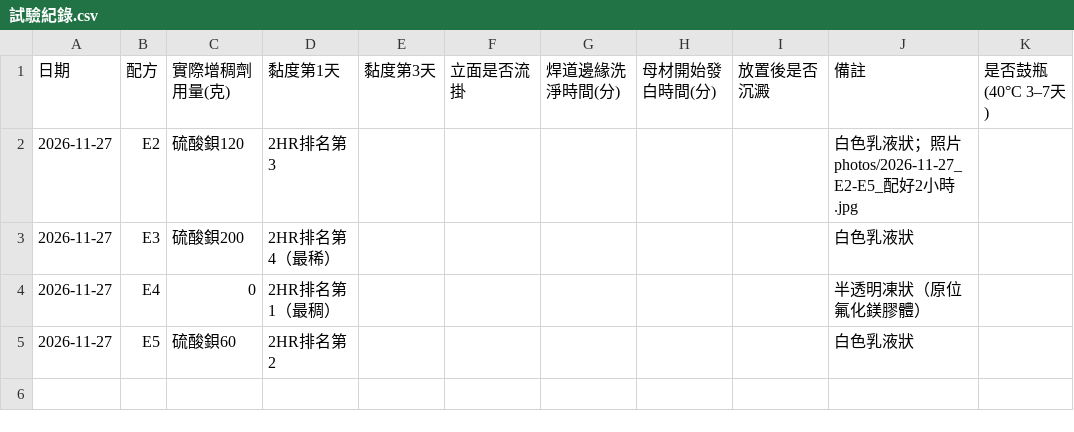
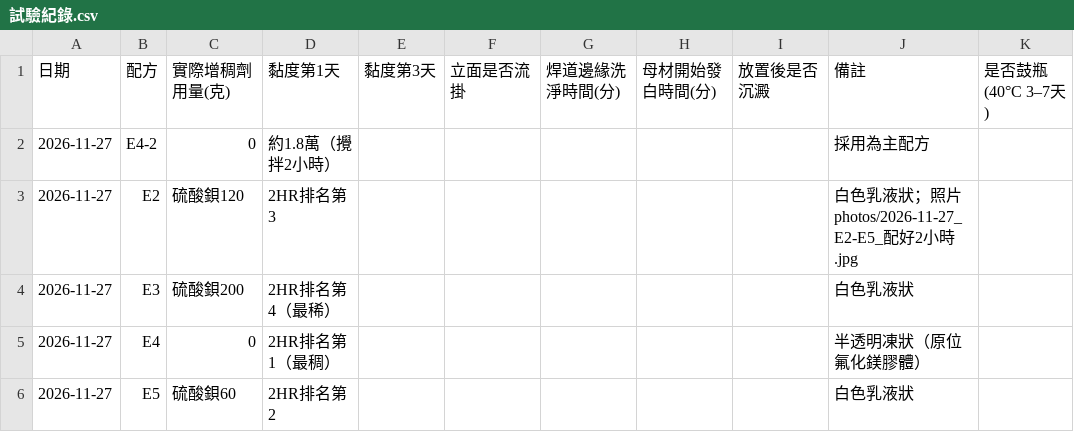
Before and after one commit to f6531kuo-pixel/SUS304, a CSV file: data/試驗紀錄.csv, drawn as a sheet; the diff names each change by its address in the sheet, - before the commit and + after, or states it on an @@ line.

```diff
--- a/data/試驗紀錄.csv
+++ b/data/試驗紀錄.csv
+row 2: 2026-11-27 | E4-2 | 0 | 約1.8萬（攪拌2小時） |  |  |  |  |  | 採用為主配方
```
Also changed, not shown: 4 other files.
